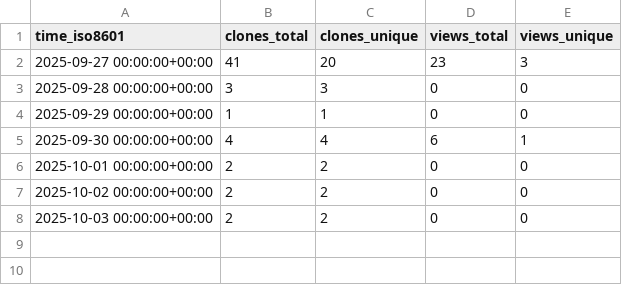
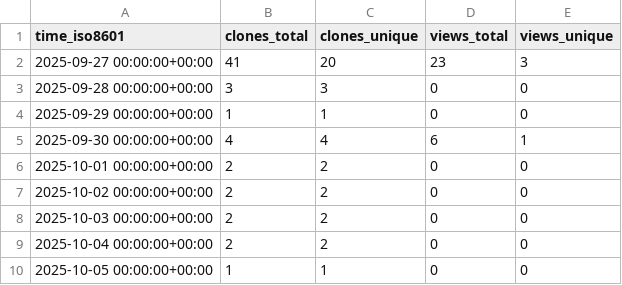
Before and after one commit to QiaoQiaoDev/unity-mcp, a CSV file: QiaoQiaoDev/unity-mcp/ghrs-data/views_clones_aggregate.csv, drawn as a sheet.

```diff
--- a/QiaoQiaoDev/unity-mcp/ghrs-data/views_clones_aggregate.csv
+++ b/QiaoQiaoDev/unity-mcp/ghrs-data/views_clones_aggregate.csv
@@ -8 +8,3 @@ time_iso8601,clones_total,clones_unique,views_total,views_unique
 2025-10-03 00:00:00+00:00,2,2,0,0
+2025-10-04 00:00:00+00:00,2,2,0,0
+2025-10-05 00:00:00+00:00,1,1,0,0
```
Also changed, not shown: 1 other file.
